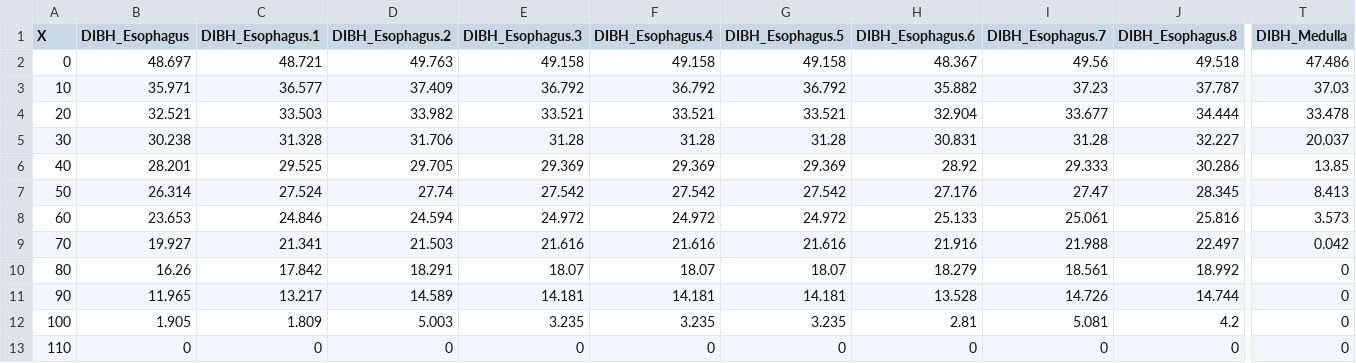
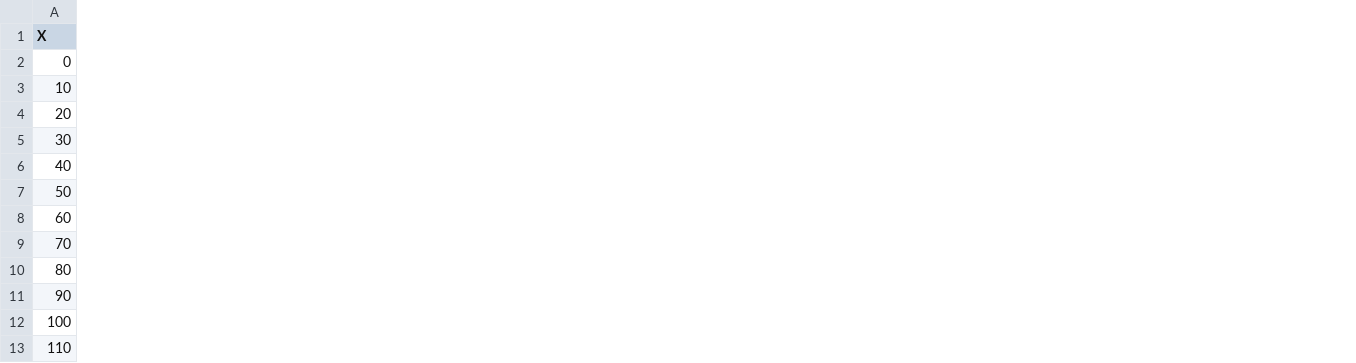
Before and after one commit to martibonomi/FIonA-Plans-Analysis, a CSV file: test_data/robustness_dvhs.csv, drawn as a sheet; only a part is shown, gaps mark what is left out; the diff covers the shown part only; the diff names each change by its address in the sheet, - before the commit and + after, or states it on an @@ line.

```diff
--- a/test_data/robustness_dvhs.csv
+++ b/test_data/robustness_dvhs.csv
-column B (DIBH_Esophagus), rows 2-13: 48.697 | 35.971 | 32.521 | 30.238 | 28.201 | 26.314 | 23.653 | 19.927 | 16.26 | 11.965 | 1.905 | 0
-column C (DIBH_Esophagus.1), rows 2-13: 48.721 | 36.577 | 33.503 | 31.328 | 29.525 | 27.524 | 24.846 | 21.341 | 17.842 | 13.217 | 1.809 | 0
-column D (DIBH_Esophagus.2), rows 2-13: 49.763 | 37.409 | 33.982 | 31.706 | 29.705 | 27.74 | 24.594 | 21.503 | 18.291 | 14.589 | 5.003 | 0
-column E (DIBH_Esophagus.3), rows 2-13: 49.158 | 36.792 | 33.521 | 31.28 | 29.369 | 27.542 | 24.972 | 21.616 | 18.07 | 14.181 | 3.235 | 0
-column F (DIBH_Esophagus.4), rows 2-13: 49.158 | 36.792 | 33.521 | 31.28 | 29.369 | 27.542 | 24.972 | 21.616 | 18.07 | 14.181 | 3.235 | 0
-column G (DIBH_Esophagus.5), rows 2-13: 49.158 | 36.792 | 33.521 | 31.28 | 29.369 | 27.542 | 24.972 | 21.616 | 18.07 | 14.181 | 3.235 | 0
-column H (DIBH_Esophagus.6), rows 2-13: 48.367 | 35.882 | 32.904 | 30.831 | 28.92 | 27.176 | 25.133 | 21.916 | 18.279 | 13.528 | 2.81 | 0
-column I (DIBH_Esophagus.7), rows 2-13: 49.56 | 37.23 | 33.677 | 31.28 | 29.333 | 27.47 | 25.061 | 21.988 | 18.561 | 14.726 | 5.081 | 0
-column J (DIBH_Esophagus.8), rows 2-13: 49.518 | 37.787 | 34.444 | 32.227 | 30.286 | 28.345 | 25.816 | 22.497 | 18.992 | 14.744 | 4.2 | 0
-column T (DIBH_Medulla), rows 2-13: 47.486 | 37.03 | 33.478 | 20.037 | 13.85 | 8.413 | 3.573 | 0.042 | 0 | 0 | 0 | 0
```
Also changed, not shown: 26 removed columns elsewhere in this file.
